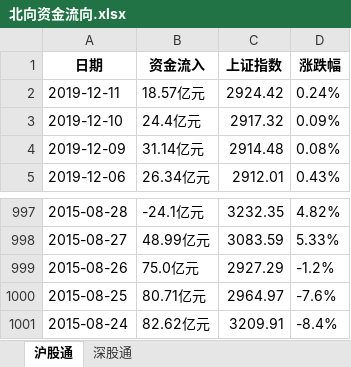
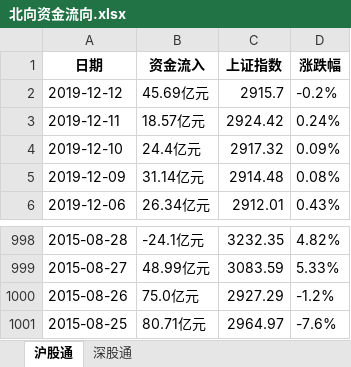
Before and after one commit to dingjianhub/datastudio, an Excel workbook: datas/北向资金流向.xlsx, sheet 沪股通, drawn as a sheet; only a part is shown, gaps mark what is left out; values as stored, in another font and other column widths than the file's, no borders; removed rows and columns are numbered as before the commit, all else as after; the diff names each change by its address in the sheet, - before the commit and + after, or states it on an @@ line.

```diff
--- a/datas/北向资金流向.xlsx (sheet 沪股通)
+++ b/datas/北向资金流向.xlsx (sheet 沪股通)
+row 2: 2019-12-12 | 45.69亿元 | 2915.7 | -0.2%
-row 1001: 2015-08-24 | 82.62亿元 | 3209.91 | -8.4%
```
Also changed, not shown: sheet 深股通, datas/指数分组.xlsx, datas/沪股通前十大成交股.xlsx, 30 other files.
